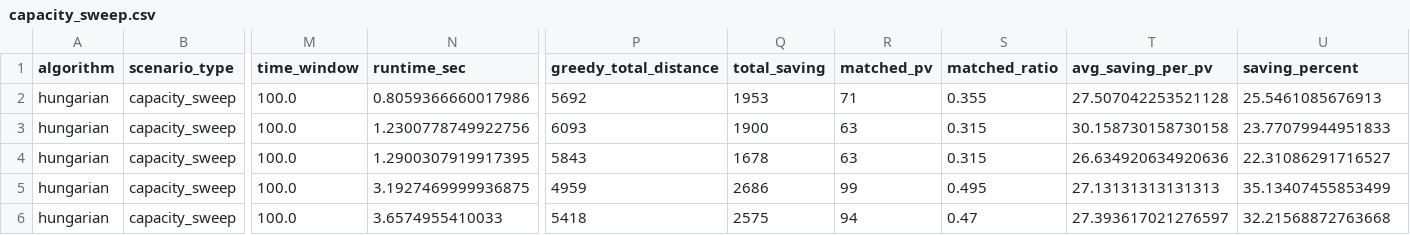
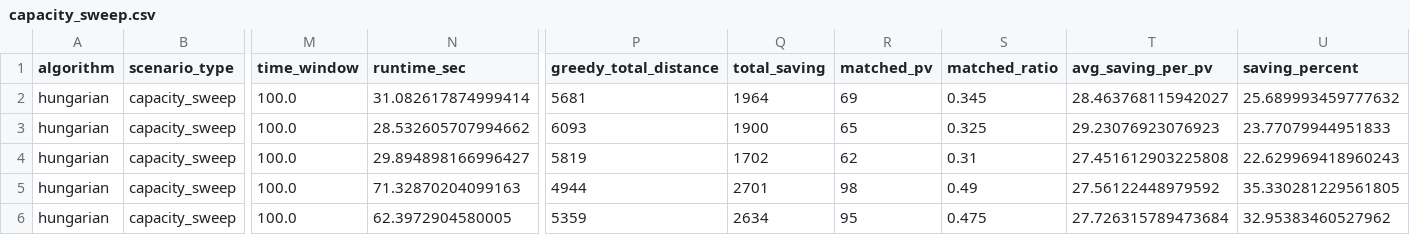
Before and after one commit to JayReeMarine/Integrating-Multi-Type-Autonomous-Vehicles-for-Sustainable-Urban-Mobility, a CSV file: data/results/hungarian/capacity_sweep.csv, drawn as a sheet; only a part is shown, gaps mark what is left out; the diff covers the shown part only; the diff names each change by its address in the sheet, - before the commit and + after, or states it on an @@ line.

```diff
--- a/data/results/hungarian/capacity_sweep.csv
+++ b/data/results/hungarian/capacity_sweep.csv
-N2 (runtime_sec): 0.8059366660017986
+N2 (runtime_sec): 31.082617874999414
-P2 (greedy_total_distance): 5692
+P2 (greedy_total_distance): 5681
-Q2 (total_saving): 1953
+Q2 (total_saving): 1964
-R2 (matched_pv): 71
+R2 (matched_pv): 69
-S2 (matched_ratio): 0.355
+S2 (matched_ratio): 0.345
-T2 (avg_saving_per_pv): 27.507042253521128
+T2 (avg_saving_per_pv): 28.463768115942027
-U2 (saving_percent): 25.5461085676913
+U2 (saving_percent): 25.689993459777632
-N3 (runtime_sec): 1.2300778749922756
+N3 (runtime_sec): 28.532605707994662
-R3 (matched_pv): 63
+R3 (matched_pv): 65
-S3 (matched_ratio): 0.315
+S3 (matched_ratio): 0.325
-T3 (avg_saving_per_pv): 30.158730158730158
+T3 (avg_saving_per_pv): 29.23076923076923
-N4 (runtime_sec): 1.2900307919917395
+N4 (runtime_sec): 29.894898166996427
-P4 (greedy_total_distance): 5843
+P4 (greedy_total_distance): 5819
-Q4 (total_saving): 1678
+Q4 (total_saving): 1702
-R4 (matched_pv): 63
+R4 (matched_pv): 62
-S4 (matched_ratio): 0.315
+S4 (matched_ratio): 0.31
-T4 (avg_saving_per_pv): 26.634920634920636
+T4 (avg_saving_per_pv): 27.451612903225808
-U4 (saving_percent): 22.31086291716527
+U4 (saving_percent): 22.629969418960243
-N5 (runtime_sec): 3.1927469999936875
+N5 (runtime_sec): 71.32870204099163
-P5 (greedy_total_distance): 4959
+P5 (greedy_total_distance): 4944
-Q5 (total_saving): 2686
+Q5 (total_saving): 2701
-R5 (matched_pv): 99
+R5 (matched_pv): 98
-S5 (matched_ratio): 0.495
+S5 (matched_ratio): 0.49
-T5 (avg_saving_per_pv): 27.13131313131313
+T5 (avg_saving_per_pv): 27.56122448979592
-U5 (saving_percent): 35.13407455853499
+U5 (saving_percent): 35.330281229561805
-N6 (runtime_sec): 3.6574955410033
+N6 (runtime_sec): 62.3972904580005
-P6 (greedy_total_distance): 5418
+P6 (greedy_total_distance): 5359
-Q6 (total_saving): 2575
+Q6 (total_saving): 2634
-R6 (matched_pv): 94
+R6 (matched_pv): 95
-S6 (matched_ratio): 0.47
+S6 (matched_ratio): 0.475
-T6 (avg_saving_per_pv): 27.393617021276597
+T6 (avg_saving_per_pv): 27.726315789473684
-U6 (saving_percent): 32.21568872763668
+U6 (saving_percent): 32.95383460527962
```
Also changed, not shown: 47 edited cells elsewhere in this file, visualization/figures/comparison/tables/capacity_sweep_comparison.csv, 11 other files.
